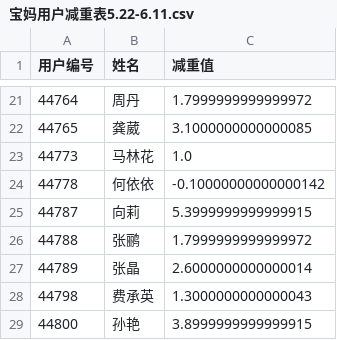
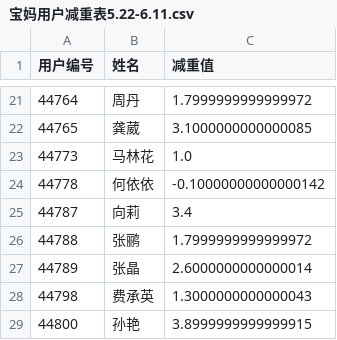
Before and after one commit to MartinYan623/Wheat-Health, a CSV file: data/宝妈用户减重表5.22-6.11.csv, drawn as a sheet; only a part is shown, gaps mark what is left out.

Commit message:
add new data 5.22-6.18

```diff
--- a/data/宝妈用户减重表5.22-6.11.csv
+++ b/data/宝妈用户减重表5.22-6.11.csv
@@ -24,3 +24,3 @@
 44778,何依依,-0.10000000000000142
-44787,向莉,5.3999999999999915
+44787,向莉,3.4
 44788,张鹂,1.7999999999999972
```
Also changed, not shown: data/宝妈用户每日体重变化5.22-6.11.csv, data/宝妈用户每日体重变化5.22-6.4.csv, 11 other files.
